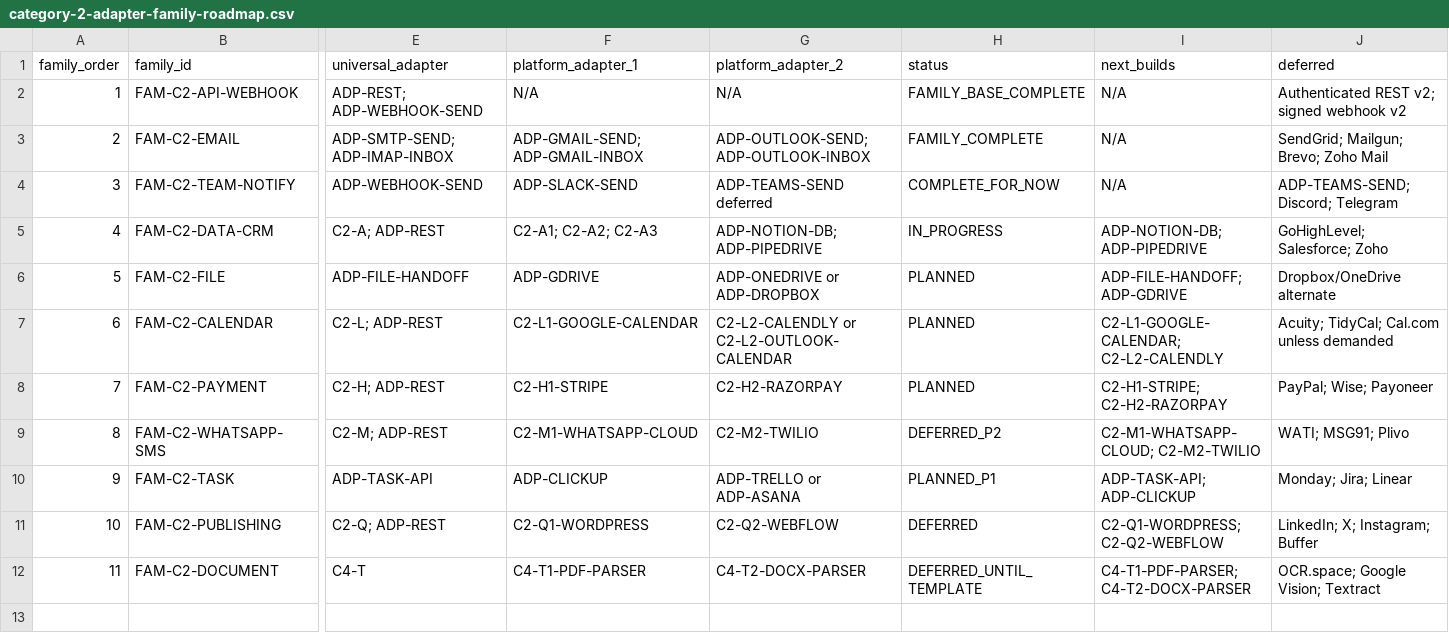
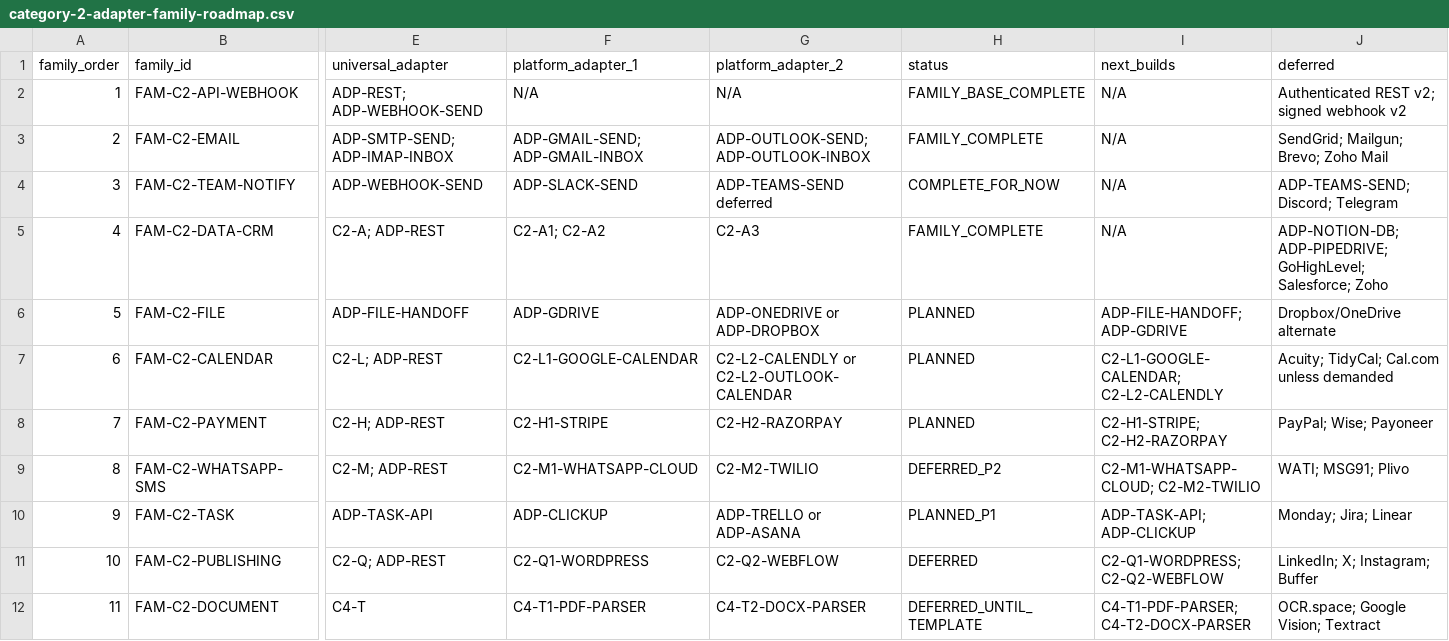
Before and after one commit to LexNovaHQ/automation-library, a CSV file: audit/config/category-2-adapter-family-roadmap.csv, drawn as a sheet; only a part is shown, gaps mark what is left out; the diff names each change by its address in the sheet, - before the commit and + after, or states it on an @@ line.

Commit message:
Mark data CRM adapter family complete

```diff
--- a/audit/config/category-2-adapter-family-roadmap.csv
+++ b/audit/config/category-2-adapter-family-roadmap.csv
-F5 (platform_adapter_1): C2-A1; C2-A2; C2-A3
+F5 (platform_adapter_1): C2-A1; C2-A2
-G5 (platform_adapter_2): ADP-NOTION-DB; ADP-PIPEDRIVE
+G5 (platform_adapter_2): C2-A3
-H5 (status): IN_PROGRESS
+H5 (status): FAMILY_COMPLETE
-I5 (next_builds): ADP-NOTION-DB; ADP-PIPEDRIVE
+I5 (next_builds): N/A
-J5 (deferred): GoHighLevel; Salesforce; Zoho
+J5 (deferred): ADP-NOTION-DB; ADP-PIPEDRIVE; GoHighLevel; Salesforce; Zoho
```
Also changed, not shown: 9 other files.
